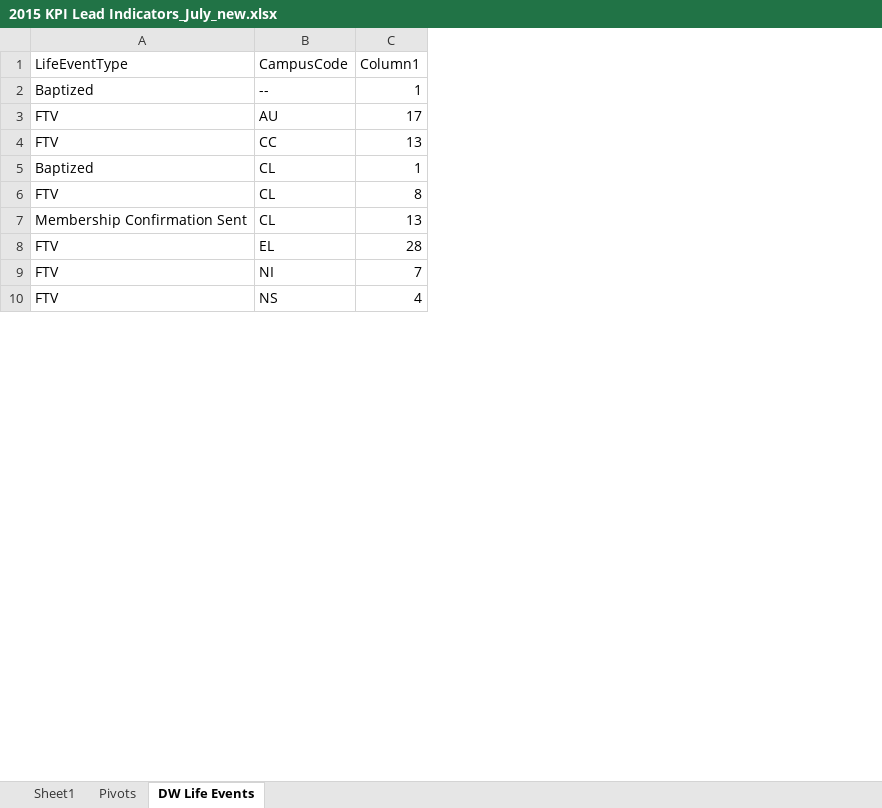
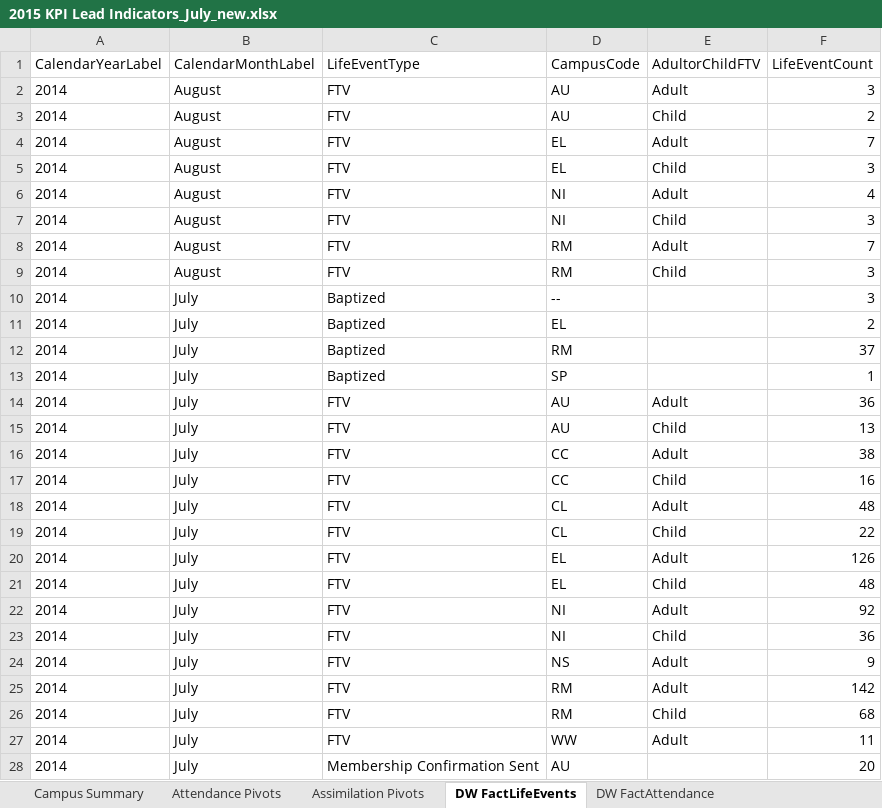
Before and after one commit to bmulabagili/analytics, an Excel workbook: ExcelDemoReports/2015 KPI Lead Indicators_July_new.xlsx, sheet DW FactLifeEvents, drawn as a sheet; only a part is shown; values as stored, in another font and other column widths than the file's, no borders; table styles not drawn; removed rows and columns are numbered as before the commit, all else as after; the diff covers the shown part only; the diff names each change by its address in the sheet, - before the commit and + after, or states it on an @@ line.

```diff
--- a/ExcelDemoReports/2015 KPI Lead Indicators_July_new.xlsx (sheet DW FactLifeEvents)
+++ b/ExcelDemoReports/2015 KPI Lead Indicators_July_new.xlsx (sheet DW FactLifeEvents)
-sheet tab: Sheet1
+sheet tab: Campus Summary
-sheet tab: Pivots
+sheet tab: Assimilation Pivots
-sheet tab: DW Life Events
+sheet tab: DW FactLifeEvents
+sheet tab: Attendance Pivots
+sheet tab: DW FactAttendance
+column A (CalendarYearLabel), row 10: 2014; rows 15-16: 2014 | 2014; row 18: 2014; rows 21-22: 2014 | 2014; row 24: 2014
+column B (CalendarMonthLabel), row 10: July; rows 15-16: July | July; row 18: July; rows 21-22: July | July; row 24: July
-column C (Column1), rows 2-4: 1 | 17 | 13; row 6: 8; rows 8-10: 28 | 7 | 4
+column E (AdultorChildFTV), rows 15-16: Child | Adult; row 18: Adult; rows 21-22: Child | Adult; row 24: Adult
+column F (LifeEventCount), row 10: 3; rows 15-16: 13 | 38; row 18: 48; rows 21-22: 48 | 92; row 24: 9
+row 2: 2014 | August | FTV | AU | Adult | 3
+row 3: 2014 | August | FTV | AU | Child | 2
+row 4: 2014 | August | FTV | EL | Adult | 7
+row 5: 2014 | August | FTV | EL | Child | 3
+row 6: 2014 | August | FTV | NI | Adult | 4
+row 7: 2014 | August | FTV | NI | Child | 3
+row 8: 2014 | August | FTV | RM | Adult | 7
+row 9: 2014 | August | FTV | RM | Child | 3
+row 11: 2014 | July | Baptized | EL |  | 2
+row 12: 2014 | July | Baptized | RM |  | 37
+row 13: 2014 | July | Baptized | SP |  | 1
+row 14: 2014 | July | FTV | AU | Adult | 36
@@ row 5 moved to row 54: 2015 @@
+row 17: 2014 | July | FTV | CC | Child | 16
@@ row 7 moved to row 29: 2014 @@
+row 19: 2014 | July | FTV | CL | Child | 22
+row 20: 2014 | July | FTV | EL | Adult | 126
+row 23: 2014 | July | FTV | NI | Child | 36
+row 25: 2014 | July | FTV | RM | Adult | 142
+row 26: 2014 | July | FTV | RM | Child | 68
+row 27: 2014 | July | FTV | WW | Adult | 11
+row 28: 2014 | July | Membership Confirmation Sent | AU |  | 20
```
Also changed, not shown: 93 added rows elsewhere in this sheet, sheet Campus Summary, sheet Assimilation Pivots, formulas that keep their value, hidden cells, ExcelDemoReports/2015 KPI Lead Indicators_July_original.xlsx.
